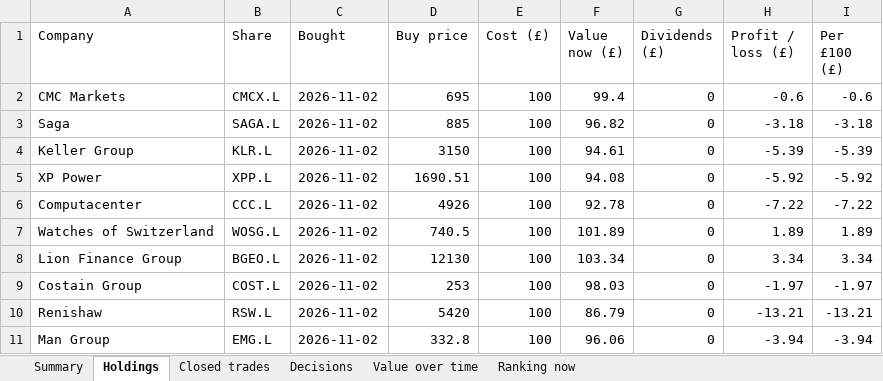
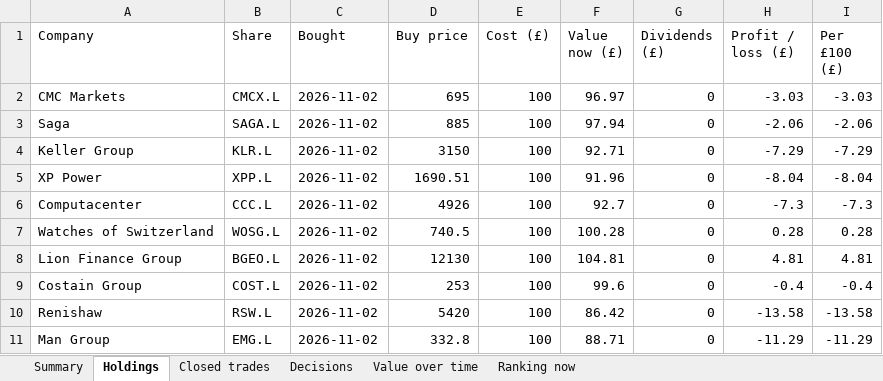
Before and after one commit to philwright210458-blip/ftse-trader, an Excel workbook: ftse_momentum_live.xlsx, sheet Holdings, drawn as a sheet; values as stored, in another font and other column widths than the file's, no borders; the diff names each change by its address in the sheet, - before the commit and + after, or states it on an @@ line.

```diff
--- a/ftse_momentum_live.xlsx (sheet Holdings)
+++ b/ftse_momentum_live.xlsx (sheet Holdings)
-F2 (Value now (£)): 99.4
+F2 (Value now (£)): 96.97
-H2 (Profit / loss (£)): -0.6
+H2 (Profit / loss (£)): -3.03
-I2 (Per £100 (£)): -0.6
+I2 (Per £100 (£)): -3.03
-F3 (Value now (£)): 96.82
+F3 (Value now (£)): 97.94
-H3 (Profit / loss (£)): -3.18
+H3 (Profit / loss (£)): -2.06
-I3 (Per £100 (£)): -3.18
+I3 (Per £100 (£)): -2.06
-F4 (Value now (£)): 94.61
+F4 (Value now (£)): 92.71
-H4 (Profit / loss (£)): -5.39
+H4 (Profit / loss (£)): -7.29
-I4 (Per £100 (£)): -5.39
+I4 (Per £100 (£)): -7.29
-F5 (Value now (£)): 94.08
+F5 (Value now (£)): 91.96
-H5 (Profit / loss (£)): -5.92
+H5 (Profit / loss (£)): -8.04
-I5 (Per £100 (£)): -5.92
+I5 (Per £100 (£)): -8.04
-F6 (Value now (£)): 92.78
+F6 (Value now (£)): 92.7
-H6 (Profit / loss (£)): -7.22
+H6 (Profit / loss (£)): -7.3
-I6 (Per £100 (£)): -7.22
+I6 (Per £100 (£)): -7.3
-F7 (Value now (£)): 101.89
+F7 (Value now (£)): 100.28
-H7 (Profit / loss (£)): 1.89
+H7 (Profit / loss (£)): 0.28
-I7 (Per £100 (£)): 1.89
+I7 (Per £100 (£)): 0.28
-F8 (Value now (£)): 103.34
+F8 (Value now (£)): 104.81
-H8 (Profit / loss (£)): 3.34
+H8 (Profit / loss (£)): 4.81
-I8 (Per £100 (£)): 3.34
+I8 (Per £100 (£)): 4.81
-F9 (Value now (£)): 98.03
+F9 (Value now (£)): 99.6
-H9 (Profit / loss (£)): -1.97
+H9 (Profit / loss (£)): -0.4
-I9 (Per £100 (£)): -1.97
+I9 (Per £100 (£)): -0.4
-F10 (Value now (£)): 86.79
+F10 (Value now (£)): 86.42
-H10 (Profit / loss (£)): -13.21
+H10 (Profit / loss (£)): -13.58
-I10 (Per £100 (£)): -13.21
+I10 (Per £100 (£)): -13.58
-F11 (Value now (£)): 96.06
+F11 (Value now (£)): 88.71
-H11 (Profit / loss (£)): -3.94
+H11 (Profit / loss (£)): -11.29
-I11 (Per £100 (£)): -3.94
+I11 (Per £100 (£)): -11.29
```
Also changed, not shown: sheet Ranking now, sheet Summary, sheet Value over time, charts or pictures, ftse_momentum_live_no_filter.xlsx, ftse_outcomes.xlsx, 6 other files.
